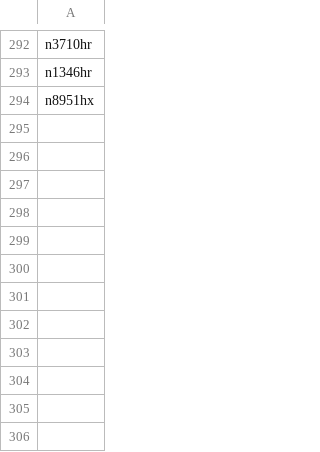
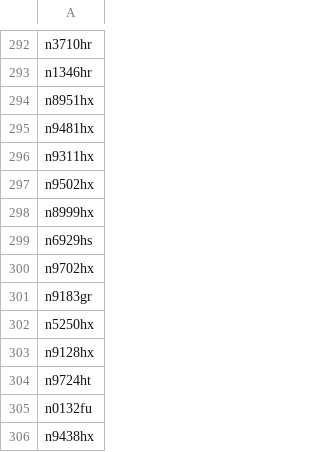
Before and after one commit to n1sym/nocdaily, a CSV file: back/list.csv, drawn as a sheet; only a part is shown, gaps mark what is left out; the diff names each change by its address in the sheet, - before the commit and + after, or states it on an @@ line.

```diff
--- a/back/list.csv
+++ b/back/list.csv
+row 295: n9481hx
+row 296: n9311hx
+row 297: n9502hx
+row 298: n8999hx
+row 299: n6929hs
+row 300: n9702hx
+row 301: n9183gr
+row 302: n5250hx
+row 303: n9128hx
+row 304: n9724ht
+row 305: n0132fu
+row 306: n9438hx
```
Also changed, not shown: 2 other files.
